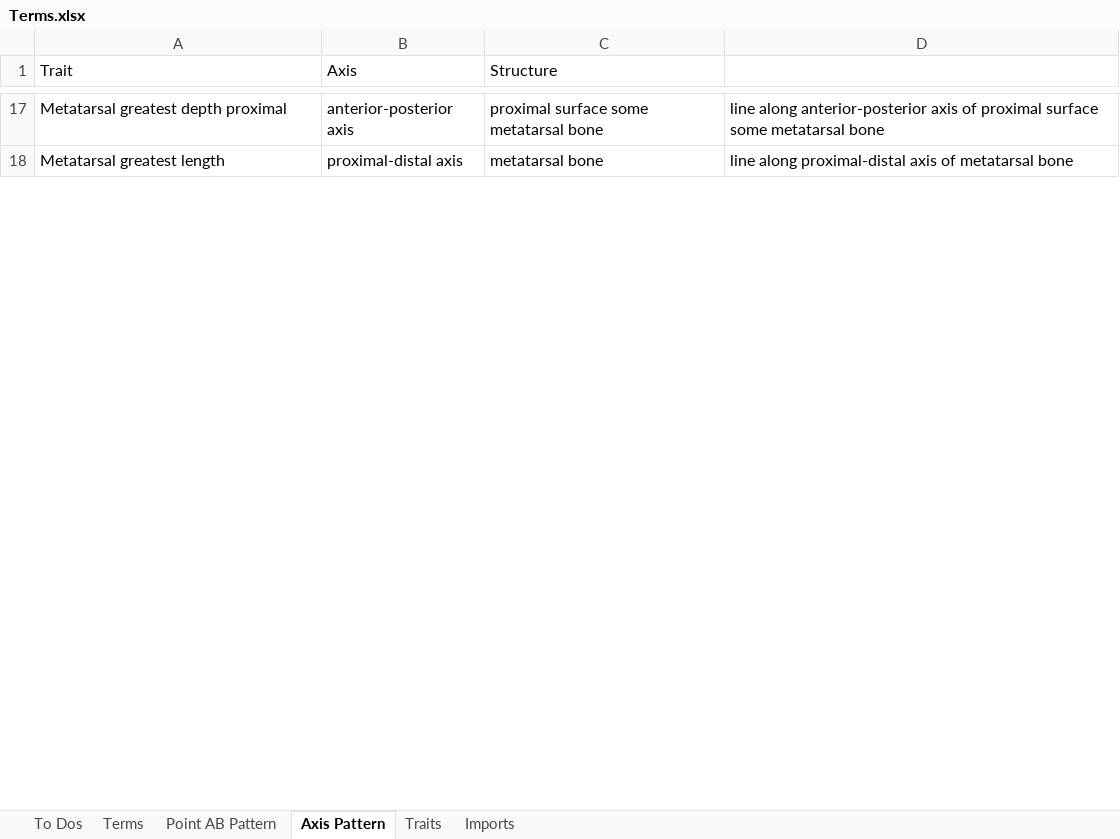
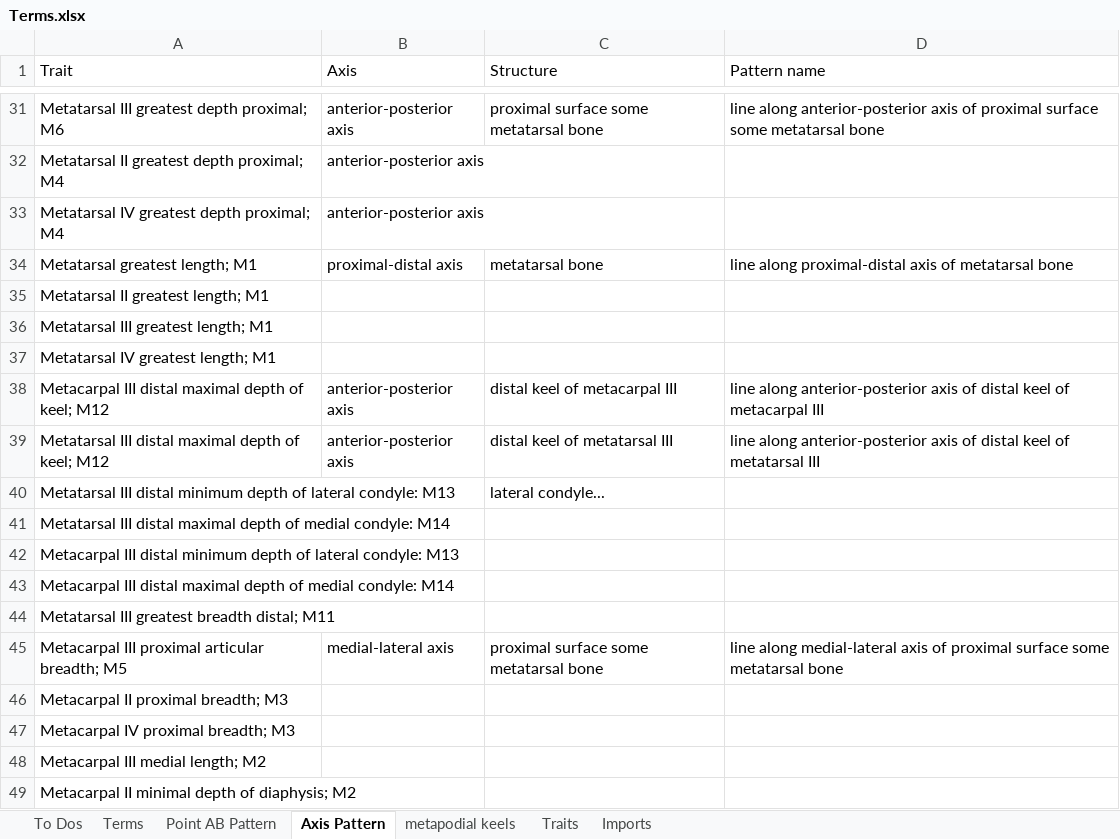
Before and after one commit to futres/fovt, an Excel workbook: Terms.xlsx, sheet Axis Pattern, drawn as a sheet; only a part is shown, gaps mark what is left out; values as stored, in another font and other column widths than the file's, no borders; addresses are those after the commit; the diff covers the shown part only; the diff names each change by its address in the sheet, - before the commit and + after, or states it on an @@ line.

```diff
--- a/Terms.xlsx (sheet Axis Pattern)
+++ b/Terms.xlsx (sheet Axis Pattern)
+sheet tab: metapodial keels
-D1: (empty)
+D1: Pattern name
-A31 (Trait): Metatarsal greatest depth proximal
+A31 (Trait): Metatarsal III greatest depth proximal; M6
+row 32: Metatarsal II greatest depth proximal; M4 | anterior-posterior axis
+row 33: Metatarsal IV greatest depth proximal; M4 | anterior-posterior axis
-A34 (Trait): Metatarsal greatest length
+A34 (Trait): Metatarsal greatest length; M1
+row 35: Metatarsal II greatest length; M1
+row 36: Metatarsal III greatest length; M1
+row 37: Metatarsal IV greatest length; M1
+row 38: Metacarpal III distal maximal depth of keel; M12 | anterior-posterior axis | distal keel of metacarpal III | line along anterior-posterior axis of distal keel of metacarpal III
+row 39: Metatarsal III distal maximal depth of keel; M12 | anterior-posterior axis | distal keel of metatarsal III | line along anterior-posterior axis of distal keel of metatarsal III
+row 40: Metatarsal III distal minimum depth of lateral condyle: M13 |  | lateral condyle...
+row 41: Metatarsal III distal maximal depth of medial condyle: M14
+row 42: Metacarpal III distal minimum depth of lateral condyle: M13
+row 43: Metacarpal III distal maximal depth of medial condyle: M14
+row 44: Metatarsal III greatest breadth distal; M11
+row 45: Metacarpal III proximal articular breadth; M5 | medial-lateral axis | proximal surface some metatarsal bone | line along medial-lateral axis of proximal surface some metatarsal bone
+row 46: Metacarpal II proximal breadth; M3
+row 47: Metacarpal IV proximal breadth; M3
+row 48: Metacarpal III medial length; M2
+row 49: Metacarpal II minimal depth of diaphysis; M2
```
Also changed, not shown: 42 added rows, 6 removed rows and 11 edited cells elsewhere in this sheet, sheet Traits, formulas that keep their value.
